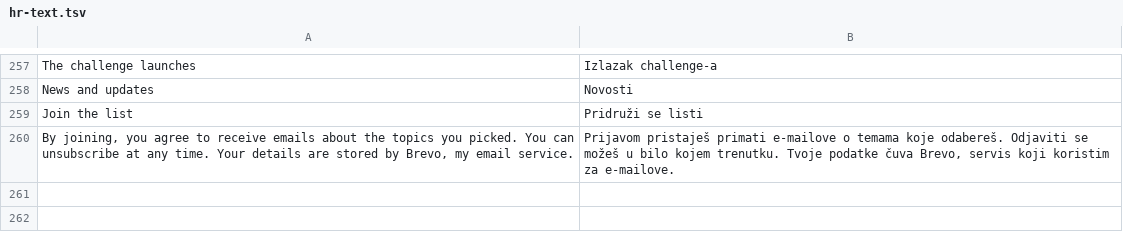
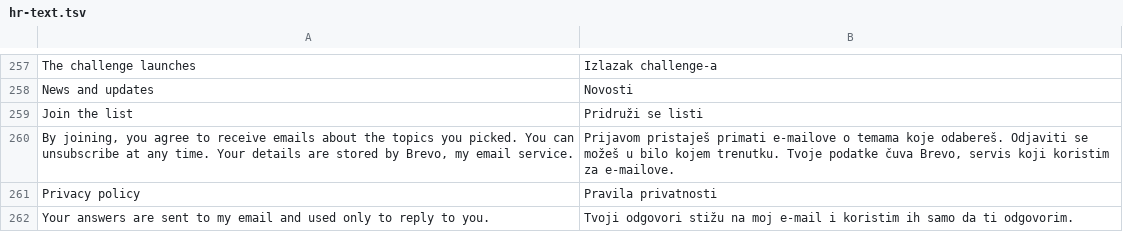
Before and after one commit to BrunoCalicoach/BrunoCalicoach.github.io, a TSV file: i18n/hr-text.tsv, drawn as a sheet; only a part is shown, gaps mark what is left out; the diff names each change by its address in the sheet, - before the commit and + after, or states it on an @@ line.

```diff
--- a/i18n/hr-text.tsv
+++ b/i18n/hr-text.tsv
+row 261: Privacy policy | Pravila privatnosti
+row 262: Your answers are sent to my email and used only to reply to you. | Tvoji odgovori stižu na moj e-mail i koristim ih samo da ti odgovorim.
```
Also changed, not shown: 7 other files.
